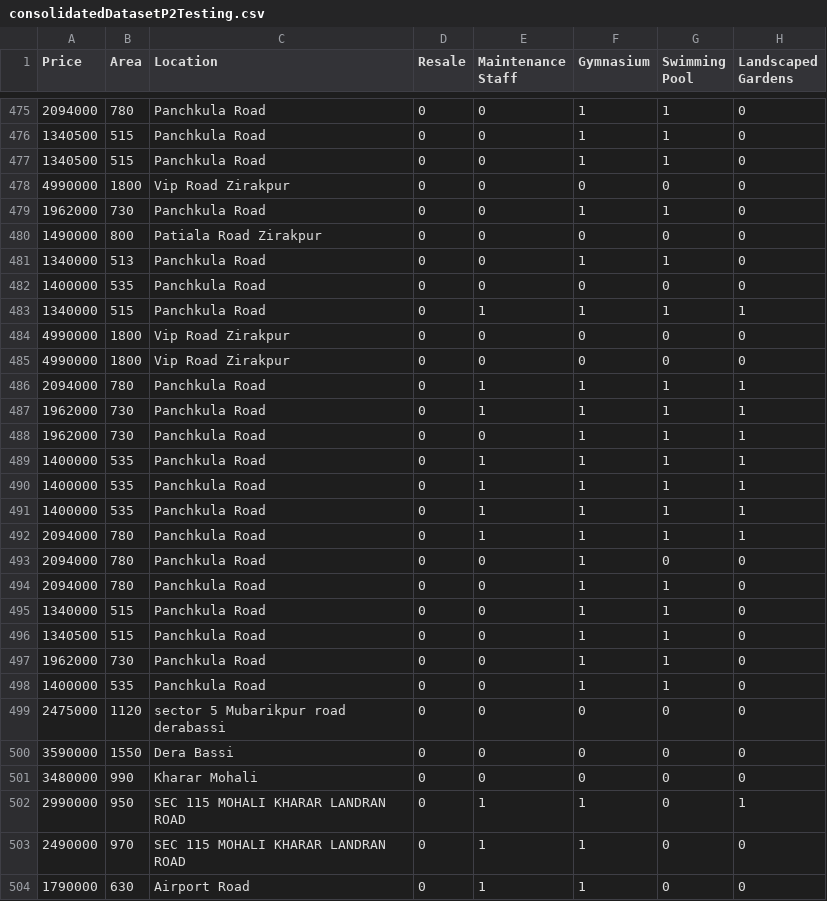
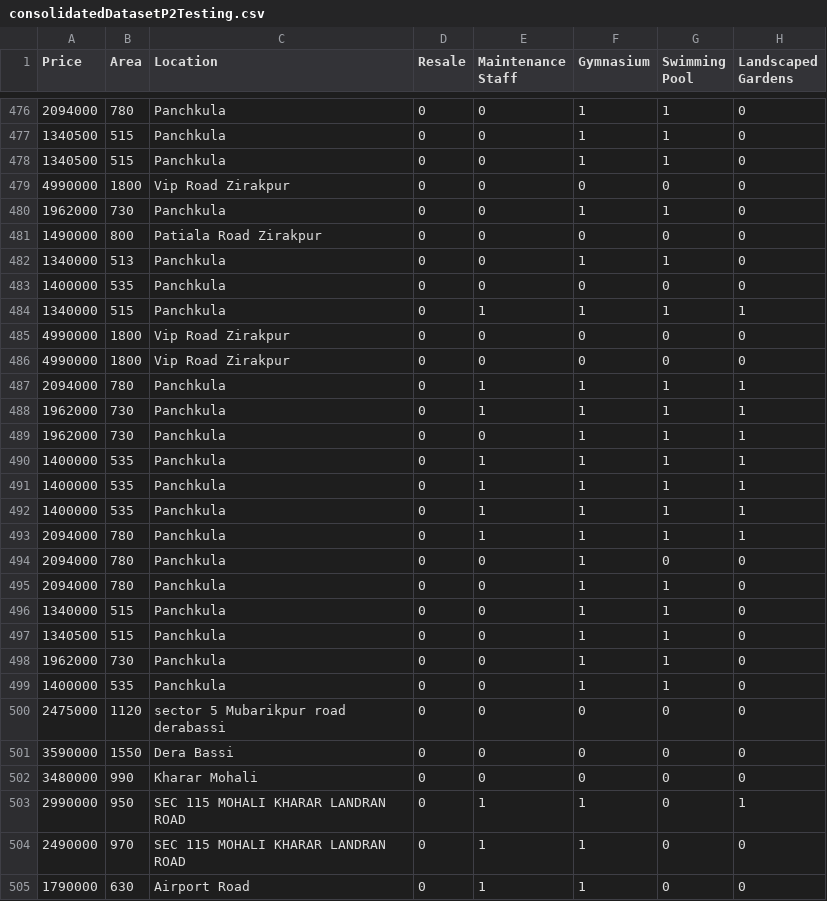
Before and after one commit to javed0024/House-Price-Prediction, a CSV file: consolidatedDatasetP2Testing.csv, drawn as a sheet; only a part is shown, gaps mark what is left out; addresses are those after the commit; the diff covers the shown part only; the diff names each change by its address in the sheet, - before the commit and + after, or states it on an @@ line.

```diff
--- a/consolidatedDatasetP2Testing.csv
+++ b/consolidatedDatasetP2Testing.csv
-C476:C478 (Location): Panchkula Road
+C476:C478 (Location): Panchkula
-C480 (Location): Panchkula Road
+C480 (Location): Panchkula
-C482:C484 (Location): Panchkula Road
+C482:C484 (Location): Panchkula
-C487:C499 (Location): Panchkula Road
+C487:C499 (Location): Panchkula
```
Also changed, not shown: 1 added row and 18 edited cells elsewhere in this file, consolidatedDatasetP2.csv.
